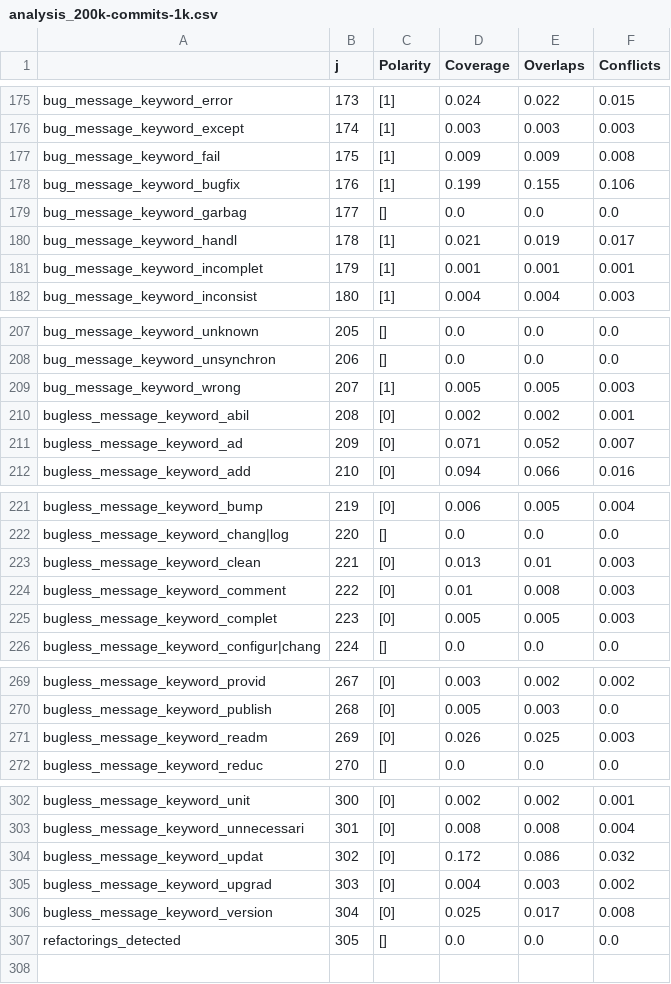
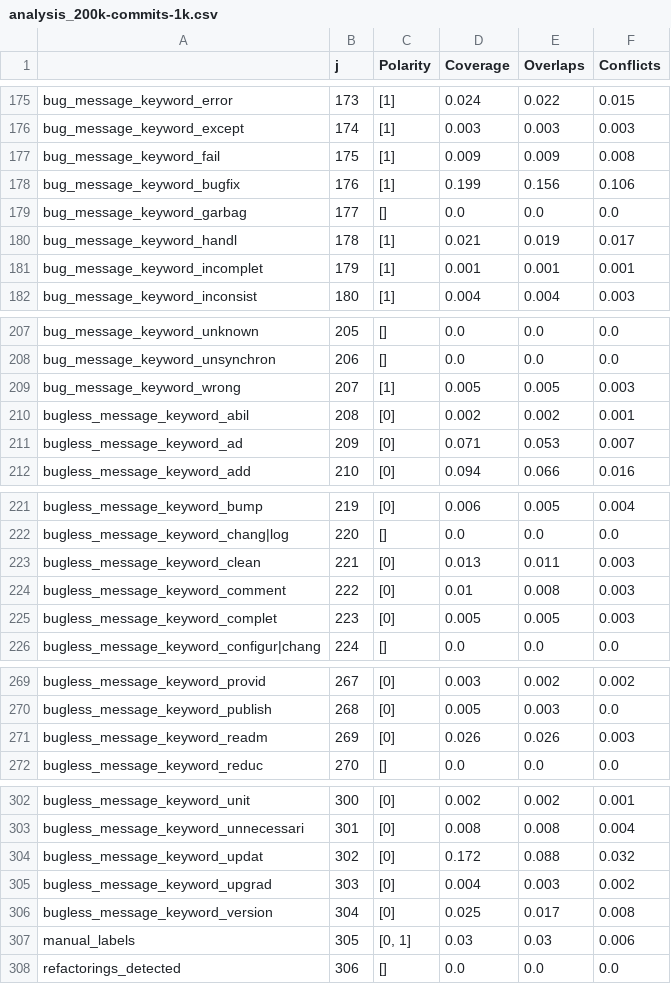
Before and after one commit to giganticode/bohr-runtime, a CSV file: test-b2b/scenario1/generated/bugginess-1k/analysis_200k-commits-1k.csv, drawn as a sheet; only a part is shown, gaps mark what is left out.

```diff
--- a/test-b2b/scenario1/generated/bugginess-1k/analysis_200k-commits-1k.csv
+++ b/test-b2b/scenario1/generated/bugginess-1k/analysis_200k-commits-1k.csv
@@ -177,3 +177,3 @@ bug_message_keyword_except,174,[1],0.003,0.003,0.003
 bug_message_keyword_fail,175,[1],0.009,0.009,0.008
-bug_message_keyword_bugfix,176,[1],0.199,0.155,0.106
+bug_message_keyword_bugfix,176,[1],0.199,0.156,0.106
 bug_message_keyword_garbag,177,[],0.0,0.0,0.0
@@ -210,3 +210,3 @@ bug_message_keyword_wrong,207,[1],0.005,0.005,0.003
 bugless_message_keyword_abil,208,[0],0.002,0.002,0.001
-bugless_message_keyword_ad,209,[0],0.071,0.052,0.007
+bugless_message_keyword_ad,209,[0],0.071,0.053,0.007
 bugless_message_keyword_add,210,[0],0.094,0.066,0.016
@@ -222,3 +222,3 @@ bugless_message_keyword_bump,219,[0],0.006,0.005,0.004
 bugless_message_keyword_chang|log,220,[],0.0,0.0,0.0
-bugless_message_keyword_clean,221,[0],0.013,0.01,0.003
+bugless_message_keyword_clean,221,[0],0.013,0.011,0.003
 bugless_message_keyword_comment,222,[0],0.01,0.008,0.003
@@ -270,3 +270,3 @@ bugless_message_keyword_provid,267,[0],0.003,0.002,0.002
 bugless_message_keyword_publish,268,[0],0.005,0.003,0.0
-bugless_message_keyword_readm,269,[0],0.026,0.025,0.003
+bugless_message_keyword_readm,269,[0],0.026,0.026,0.003
 bugless_message_keyword_reduc,270,[],0.0,0.0,0.0
@@ -303,5 +303,6 @@ bugless_message_keyword_unit,300,[0],0.002,0.002,0.001
 bugless_message_keyword_unnecessari,301,[0],0.008,0.008,0.004
-bugless_message_keyword_updat,302,[0],0.172,0.086,0.032
+bugless_message_keyword_updat,302,[0],0.172,0.088,0.032
 bugless_message_keyword_upgrad,303,[0],0.004,0.003,0.002
 bugless_message_keyword_version,304,[0],0.025,0.017,0.008
-refactorings_detected,305,[],0.0,0.0,0.0
+manual_labels,305,"[0, 1]",0.03,0.03,0.006
+refactorings_detected,306,[],0.0,0.0,0.0
```
Also changed, not shown: test-b2b/scenario1/generated/bugginess-1k/label_model_weights.csv, 11 other files.
